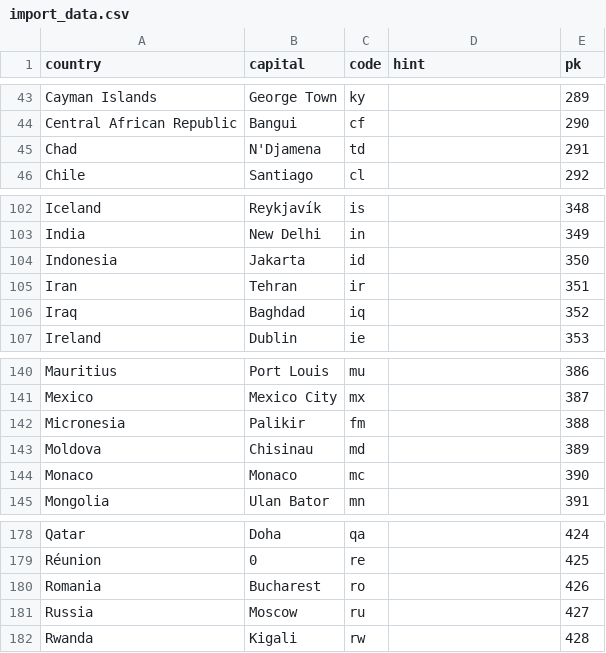
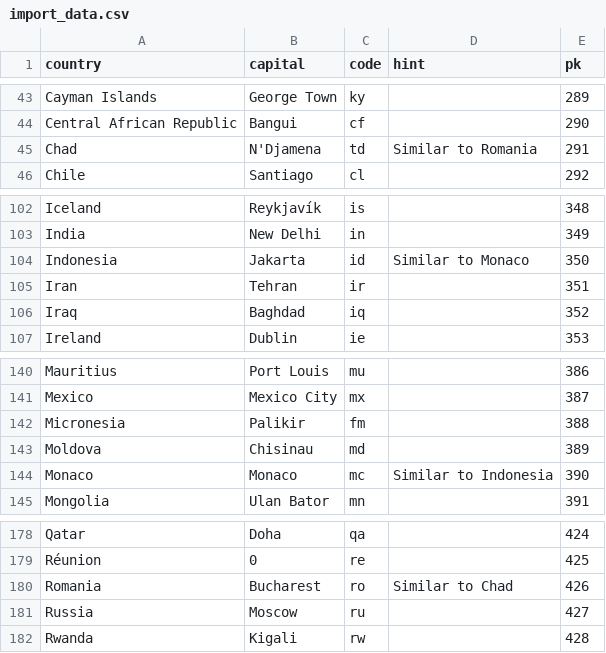
Before and after one commit to Inu-Oh/flags, a CSV file: import_data.csv, drawn as a sheet; only a part is shown, gaps mark what is left out.

```diff
--- a/import_data.csv
+++ b/import_data.csv
@@ -44,3 +44,3 @@ Cayman Islands,George Town,ky,,289
 Central African Republic,Bangui,cf,,290
-Chad,N'Djamena,td,,291
+Chad,N'Djamena,td,Similar to Romania,291
 Chile,Santiago,cl,,292
@@ -103,3 +103,3 @@ Iceland,Reykjavík,is,,348
 India,New Delhi,in,,349
-Indonesia,Jakarta,id,,350
+Indonesia,Jakarta,id,Similar to Monaco,350
 Iran,Tehran,ir,,351
@@ -143,3 +143,3 @@ Micronesia,Palikir,fm,,388
 Moldova,Chisinau,md,,389
-Monaco,Monaco,mc,,390
+Monaco,Monaco,mc,Similar to Indonesia,390
 Mongolia,Ulan Bator,mn,,391
@@ -179,3 +179,3 @@ Qatar,Doha,qa,,424
 Réunion,0,re,,425
-Romania,Bucharest,ro,,426
+Romania,Bucharest,ro,Similar to Chad,426
 Russia,Moscow,ru,,427
```
Also changed, not shown: 3 other files.
